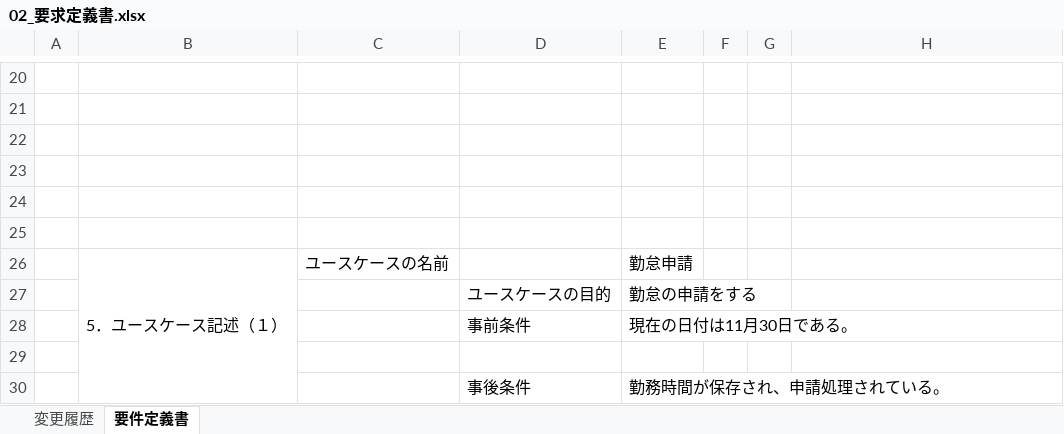
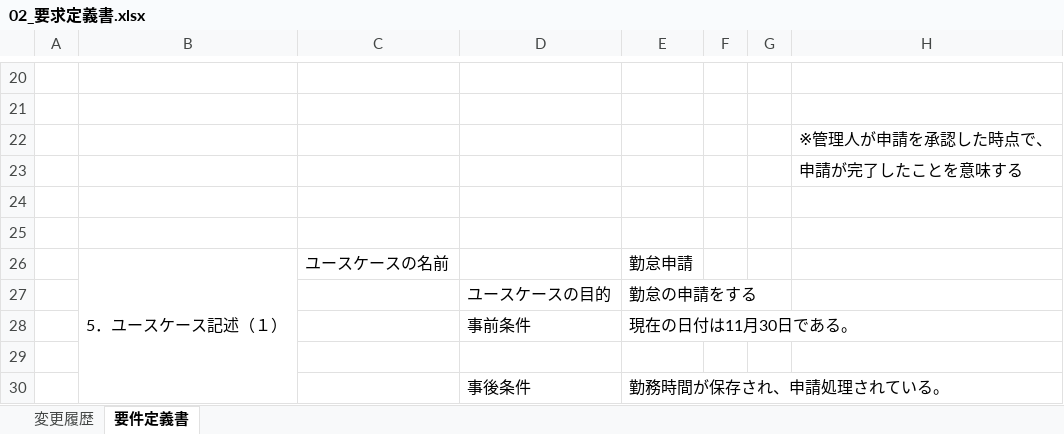
Before and after one commit to akahori123/AHKGitProject, an Excel workbook: 3.勤怠管理アプリ/02_要求仕様書/02_要求定義書.xlsx, sheet 要件定義書, drawn as a sheet; only a part is shown, gaps mark what is left out; values as stored, in another font and other column widths than the file's, no borders; charts and pictures not drawn; the diff names each change by its address in the sheet, - before the commit and + after, or states it on an @@ line.

```diff
--- a/3.勤怠管理アプリ/02_要求仕様書/02_要求定義書.xlsx (sheet 要件定義書)
+++ b/3.勤怠管理アプリ/02_要求仕様書/02_要求定義書.xlsx (sheet 要件定義書)
-H22: (empty)
+H22: ※管理人が申請を承認した時点で、
-H23: (empty)
+H23: 申請が完了したことを意味する
```
Also changed, not shown: charts or pictures, 3.勤怠管理アプリ/04_外部仕様書/4.画面設計/コピー画面一覧.xlsx, 3.勤怠管理アプリ/04_外部仕様書/4.画面設計/画面レイアウト/1_画面レイアウト(申請画面) .xlsx, 2 other files.
